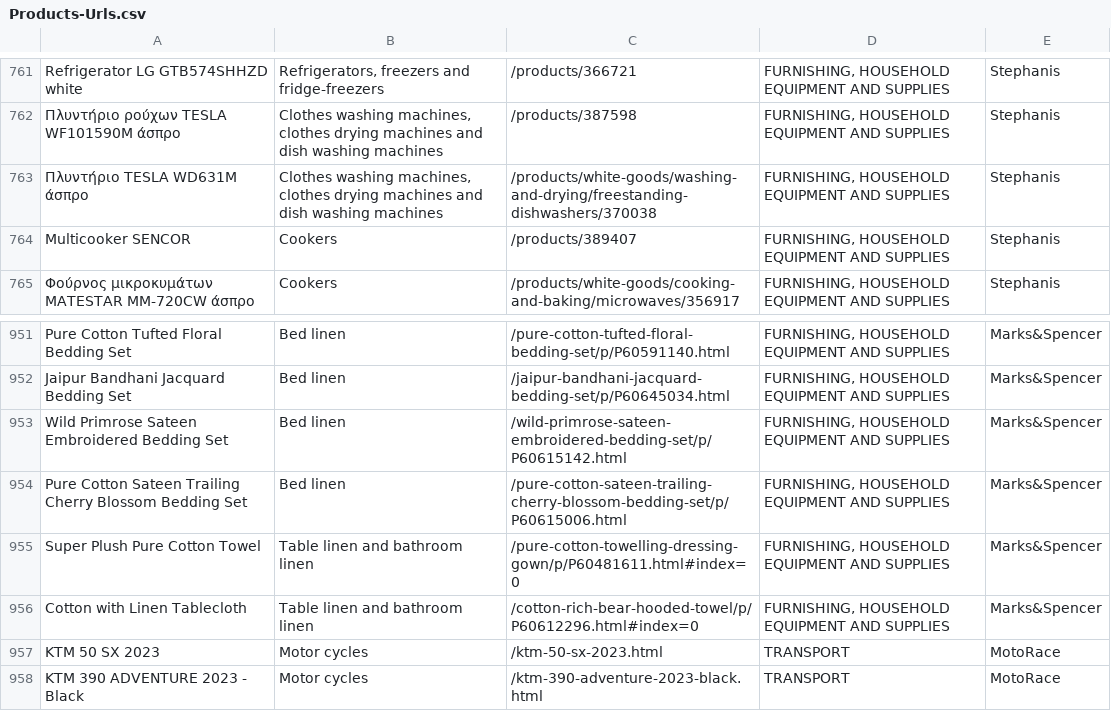
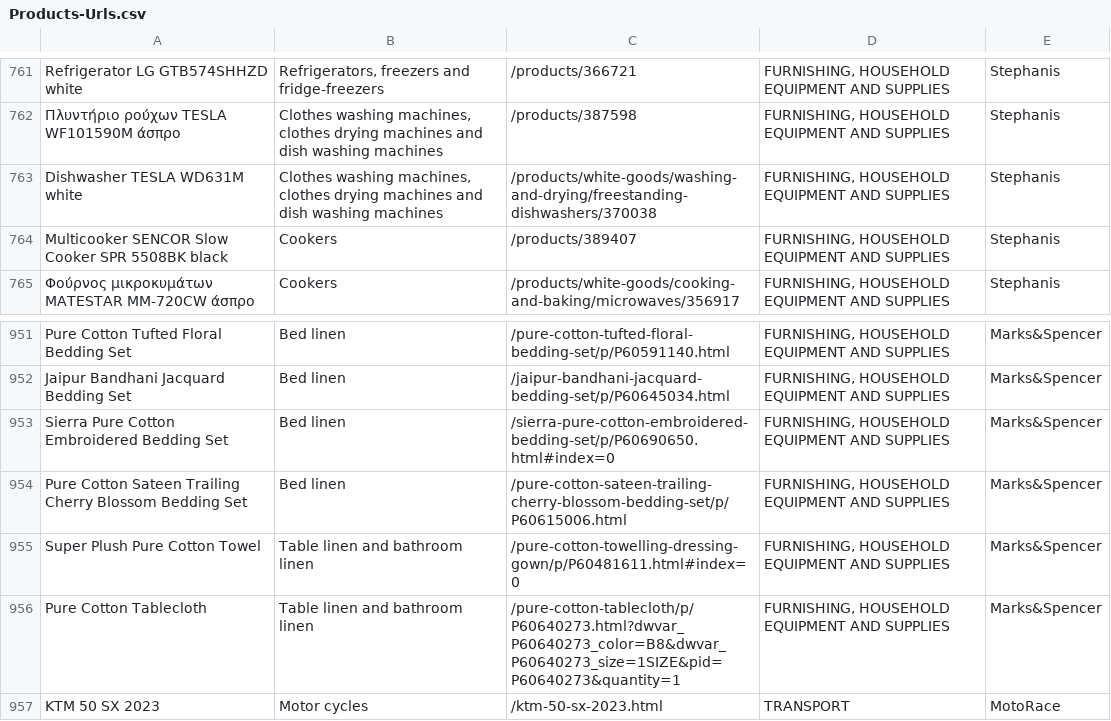
Before and after one commit to kvitalis/CyBPP, a CSV file: Datasets/Products-Urls.csv, drawn as a sheet; only a part is shown, gaps mark what is left out; the shorter side is filled out with more unchanged rows.

Commit message:
Update Products-Urls.csv

```diff
--- a/Datasets/Products-Urls.csv
+++ b/Datasets/Products-Urls.csv
@@ -762,4 +762,4 @@ Refrigerator LG GTB574SHHZD white,"Refrigerators, freezers and fridge-freezers",
 Πλυντήριο ρούχων TESLA WF101590M άσπρο,"Clothes washing machines, clothes drying machines and dish washing machines",/products/387598,"FURNISHING, HOUSEHOLD EQUIPMENT AND SUPPLIES ",Stephanis
-Πλυντήριο TESLA WD631M άσπρο,"Clothes washing machines, clothes drying machines and dish washing machines",/products/white-goods/washing-and-drying/freestanding-dishwashers/370038,"FURNISHING, HOUSEHOLD EQUIPMENT AND SUPPLIES ",Stephanis
-Multicooker SENCOR,Cookers,/products/389407,"FURNISHING, HOUSEHOLD EQUIPMENT AND SUPPLIES ",Stephanis
+Dishwasher TESLA WD631M white,"Clothes washing machines, clothes drying machines and dish washing machines",/products/white-goods/washing-and-drying/freestanding-dishwashers/370038,"FURNISHING, HOUSEHOLD EQUIPMENT AND SUPPLIES ",Stephanis
+Multicooker SENCOR Slow Cooker SPR 5508BK black,Cookers,/products/389407,"FURNISHING, HOUSEHOLD EQUIPMENT AND SUPPLIES ",Stephanis
 Φούρνος μικροκυμάτων MATESTAR MM-720CW άσπρο,Cookers,/products/white-goods/cooking-and-baking/microwaves/356917,"FURNISHING, HOUSEHOLD EQUIPMENT AND SUPPLIES ",Stephanis
@@ -952,6 +952,6 @@ Pure Cotton Tufted Floral Bedding Set,Bed linen,/pure-cotton-tufted-floral-beddi
 Jaipur Bandhani Jacquard Bedding Set,Bed linen,/jaipur-bandhani-jacquard-bedding-set/p/P60645034.html,"FURNISHING, HOUSEHOLD EQUIPMENT AND SUPPLIES ",Marks&Spencer
-Wild Primrose Sateen Embroidered Bedding Set,Bed linen,/wild-primrose-sateen-embroidered-bedding-set/p/P60615142.html,"FURNISHING, HOUSEHOLD EQUIPMENT AND SUPPLIES ",Marks&Spencer
+Sierra Pure Cotton Embroidered Bedding Set,Bed linen,/sierra-pure-cotton-embroidered-bedding-set/p/P60690650.html#index=0,"FURNISHING, HOUSEHOLD EQUIPMENT AND SUPPLIES ",Marks&Spencer
 Pure Cotton Sateen Trailing Cherry Blossom Bedding Set,Bed linen,/pure-cotton-sateen-trailing-cherry-blossom-bedding-set/p/P60615006.html,"FURNISHING, HOUSEHOLD EQUIPMENT AND SUPPLIES ",Marks&Spencer
 Super Plush Pure Cotton Towel,Table linen and bathroom linen,/pure-cotton-towelling-dressing-gown/p/P60481611.html#index=0,"FURNISHING, HOUSEHOLD EQUIPMENT AND SUPPLIES ",Marks&Spencer
-Cotton with Linen Tablecloth,Table linen and bathroom linen,/cotton-rich-bear-hooded-towel/p/P60612296.html#index=0,"FURNISHING, HOUSEHOLD EQUIPMENT AND SUPPLIES ",Marks&Spencer
+Pure Cotton Tablecloth,Table linen and bathroom linen,/pure-cotton-tablecloth/p/P60640273.html?dwvar_P60640273_color=B8&dwvar_P60640273_size=1SIZE&pid=P60640273&quantity=1,"FURNISHING, HOUSEHOLD EQUIPMENT AND SUPPLIES ",Marks&Spencer
 KTM 50 SX 2023,Motor cycles,/ktm-50-sx-2023.html,TRANSPORT,MotoRace
```
